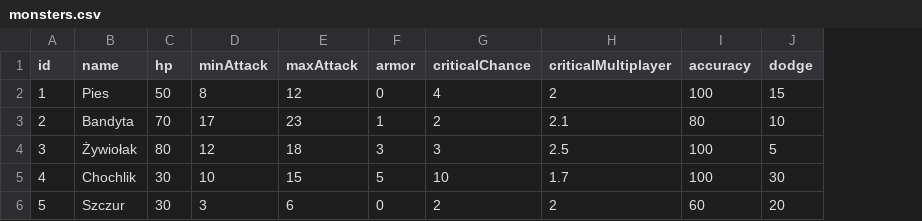
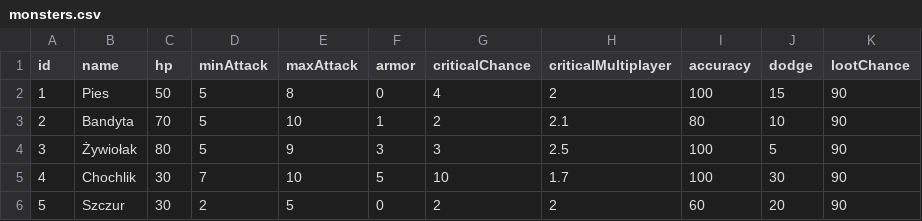
Before and after one commit to GrzegorzBrzeziak/RPGGame, a CSV file: src/main/resources/monsters.csv, drawn as a sheet; the diff names each change by its address in the sheet, - before the commit and + after, or states it on an @@ line.

Commit message:
version 1.3.1.5 added loot chance to monsters

```diff
--- a/src/main/resources/monsters.csv
+++ b/src/main/resources/monsters.csv
+column K (lootChance), rows 2-6: all 90
-D2 (minAttack): 8
+D2 (minAttack): 5
-E2 (maxAttack): 12
+E2 (maxAttack): 8
-D3 (minAttack): 17
+D3 (minAttack): 5
-E3 (maxAttack): 23
+E3 (maxAttack): 10
-D4 (minAttack): 12
+D4 (minAttack): 5
-E4 (maxAttack): 18
+E4 (maxAttack): 9
-D5 (minAttack): 10
+D5 (minAttack): 7
-E5 (maxAttack): 15
+E5 (maxAttack): 10
-D6 (minAttack): 3
+D6 (minAttack): 2
-E6 (maxAttack): 6
+E6 (maxAttack): 5
```
Also changed, not shown: 4 other files.
